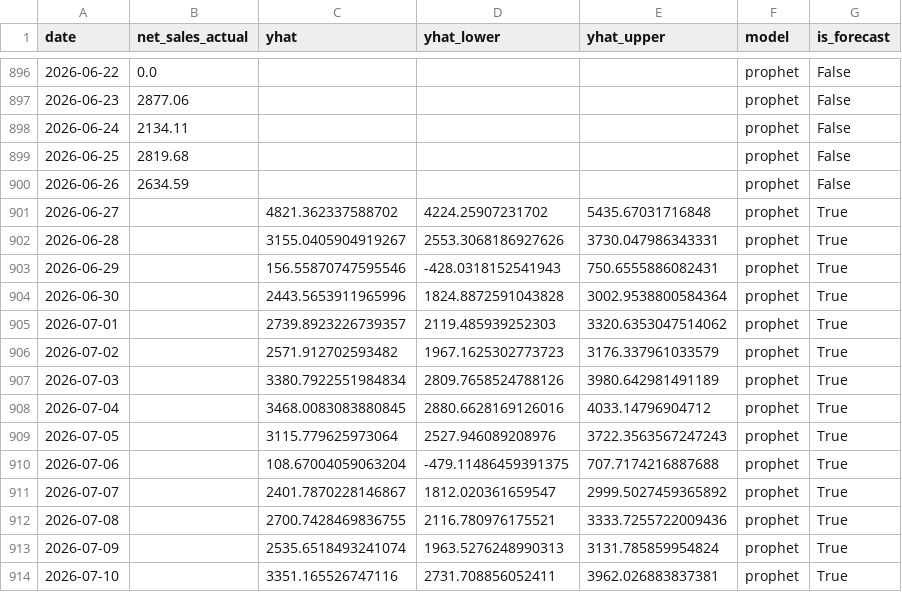
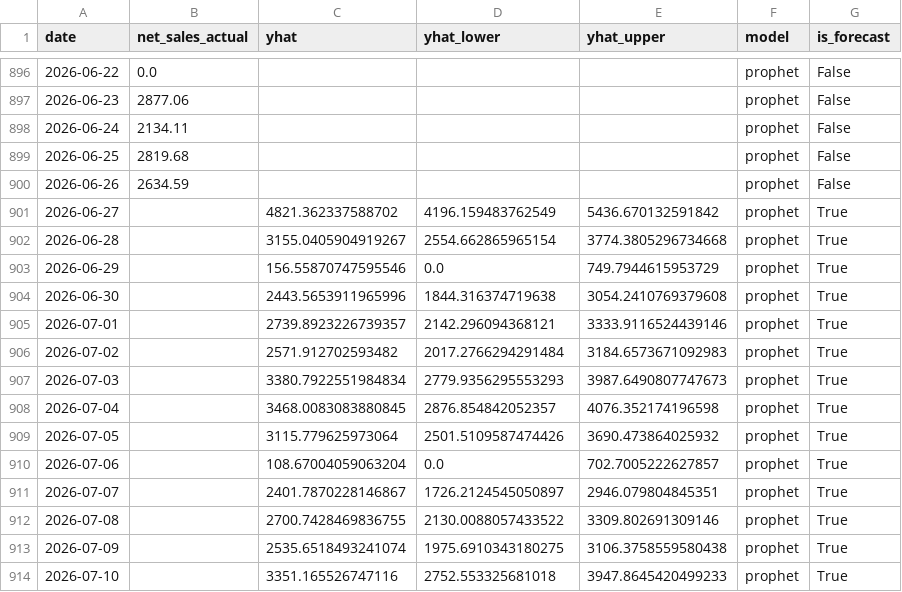
Before and after one commit to awgdawg/restaurant-forecast-analytics, a CSV file: exports/forecast_vs_actuals.csv, drawn as a sheet; only a part is shown, gaps mark what is left out.

Commit message:
fix: clip Prophet forecast band at $0 (no negative sales)
Prophet's multiplicative mode put the lower band slightly below 0 on near-closed Mondays. clip_nonnegative() floors yhat and the band at 0. Backtest metrics are unchanged (the point forecast was already positive); only the displayed band shifts.

```diff
--- a/exports/forecast_vs_actuals.csv
+++ b/exports/forecast_vs_actuals.csv
@@ -900,15 +900,15 @@ date,net_sales_actual,yhat,yhat_lower,yhat_upper,model,is_forecast
 2026-06-26,2634.59,,,,prophet,False
-2026-06-27,,4821.362337588702,4224.25907231702,5435.67031716848,prophet,True
-2026-06-28,,3155.0405904919267,2553.3068186927626,3730.047986343331,prophet,True
-2026-06-29,,156.55870747595546,-428.0318152541943,750.6555886082431,prophet,True
-2026-06-30,,2443.5653911965996,1824.8872591043828,3002.9538800584364,prophet,True
-2026-07-01,,2739.8923226739357,2119.485939252303,3320.6353047514062,prophet,True
-2026-07-02,,2571.912702593482,1967.1625302773723,3176.337961033579,prophet,True
-2026-07-03,,3380.7922551984834,2809.7658524788126,3980.642981491189,prophet,True
-2026-07-04,,3468.0083083880845,2880.6628169126016,4033.14796904712,prophet,True
-2026-07-05,,3115.779625973064,2527.946089208976,3722.3563567247243,prophet,True
-2026-07-06,,108.67004059063204,-479.11486459391375,707.7174216887688,prophet,True
-2026-07-07,,2401.7870228146867,1812.020361659547,2999.5027459365892,prophet,True
-2026-07-08,,2700.7428469836755,2116.780976175521,3333.7255722009436,prophet,True
-2026-07-09,,2535.6518493241074,1963.5276248990313,3131.785859954824,prophet,True
-2026-07-10,,3351.165526747116,2731.708856052411,3962.026883837381,prophet,True
+2026-06-27,,4821.362337588702,4196.159483762549,5436.670132591842,prophet,True
+2026-06-28,,3155.0405904919267,2554.662865965154,3774.3805296734668,prophet,True
+2026-06-29,,156.55870747595546,0.0,749.7944615953729,prophet,True
+2026-06-30,,2443.5653911965996,1844.316374719638,3054.2410769379608,prophet,True
+2026-07-01,,2739.8923226739357,2142.296094368121,3333.9116524439146,prophet,True
+2026-07-02,,2571.912702593482,2017.2766294291484,3184.6573671092983,prophet,True
+2026-07-03,,3380.7922551984834,2779.9356295553293,3987.6490807747673,prophet,True
+2026-07-04,,3468.0083083880845,2876.854842052357,4076.352174196598,prophet,True
+2026-07-05,,3115.779625973064,2501.5109587474426,3690.473864025932,prophet,True
+2026-07-06,,108.67004059063204,0.0,702.7005222627857,prophet,True
+2026-07-07,,2401.7870228146867,1726.2124545050897,2946.079804845351,prophet,True
+2026-07-08,,2700.7428469836755,2130.0088057433522,3309.802691309146,prophet,True
+2026-07-09,,2535.6518493241074,1975.6910343180275,3106.3758559580438,prophet,True
+2026-07-10,,3351.165526747116,2752.553325681018,3947.8645420499233,prophet,True
```
Also changed, not shown: 2 other files.
